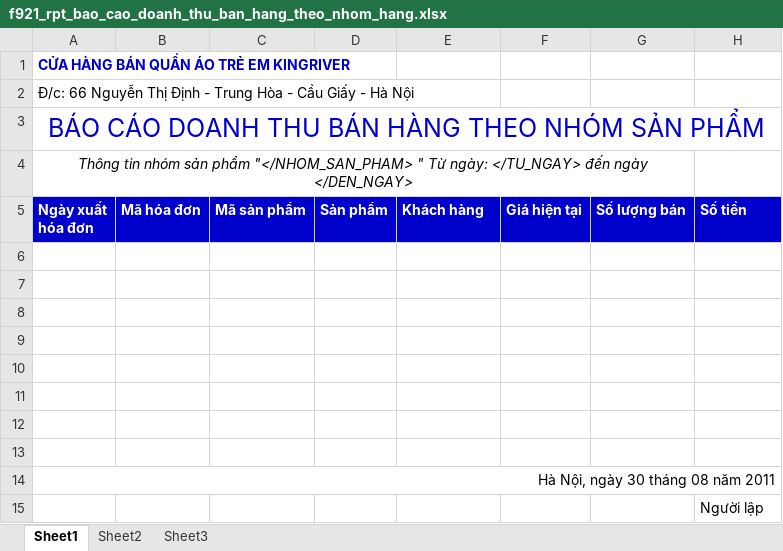
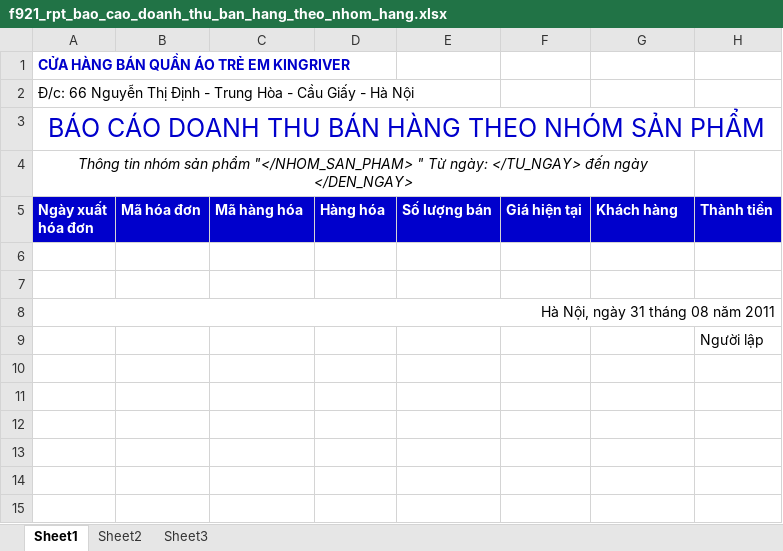
Before and after one commit to nguyendanhtu/sale-project, an Excel workbook: SourceCode/SaleApp/bin/Debug/Reports/Templates/f921_rpt_bao_cao_doanh_thu_ban_hang_theo_nhom_hang.xlsx, sheet Sheet1, drawn as a sheet; values as stored, in another font and other column widths than the file's, no borders; removed rows and columns are numbered as before the commit, all else as after; the diff names each change by its address in the sheet, - before the commit and + after, or states it on an @@ line.

```diff
--- a/SourceCode/SaleApp/bin/Debug/Reports/Templates/f921_rpt_bao_cao_doanh_thu_ban_hang_theo_nhom_hang.xlsx (sheet Sheet1)
+++ b/SourceCode/SaleApp/bin/Debug/Reports/Templates/f921_rpt_bao_cao_doanh_thu_ban_hang_theo_nhom_hang.xlsx (sheet Sheet1)
-C5: Mã sản phẩm
+C5: Mã hàng hóa
-D5: Sản phẩm
+D5: Hàng hóa
-E5: Khách hàng
+E5: Số lượng bán
-G5: Số lượng bán
+G5: Khách hàng
-H5: Số tiền
+H5: Thành tiền
-row 8: (empty)
-row 9: (empty)
-row 10: (empty)
-row 11: (empty)
-row 12: (empty)
-row 13: (empty)
-A8 (Ngày xuất hóa đơn): Hà Nội, ngày 30 tháng 08 năm 2011
+A8 (Ngày xuất hóa đơn): Hà Nội, ngày 31 tháng 08 năm 2011
```
Also changed, not shown: SourceCode/SaleApp/bin/Debug/Reports/Templates/f931_rpt_bao_cao_doanh_thu_ban_hang_theo_mat_hang.xlsx, SourceCode/SaleApp/bin/Debug/Reports/Templates/f932_rpt_bao_cao_doanh_thu_ban_hang_theo_ky.xlsx, 1 other file.
